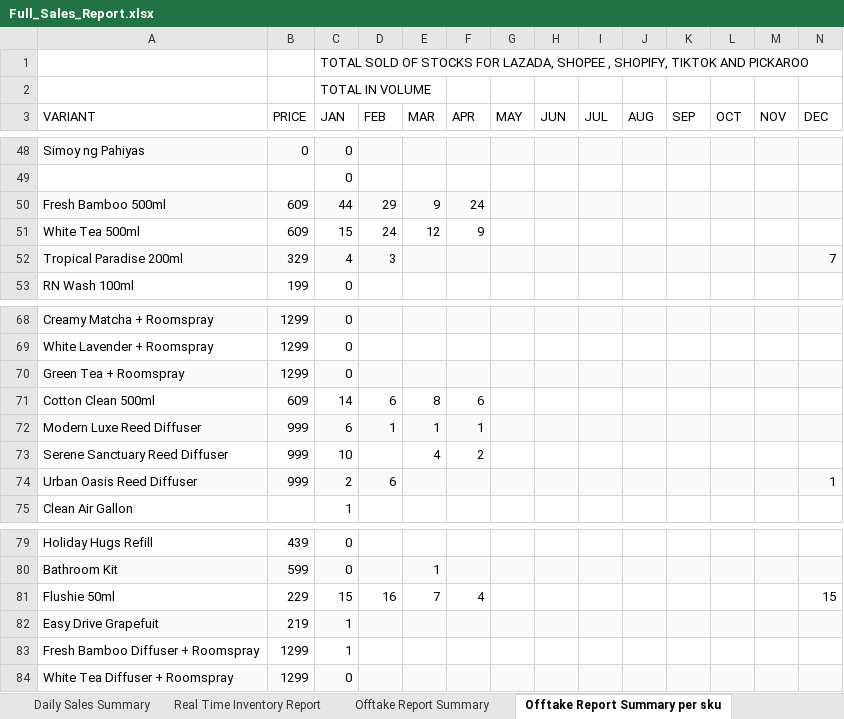
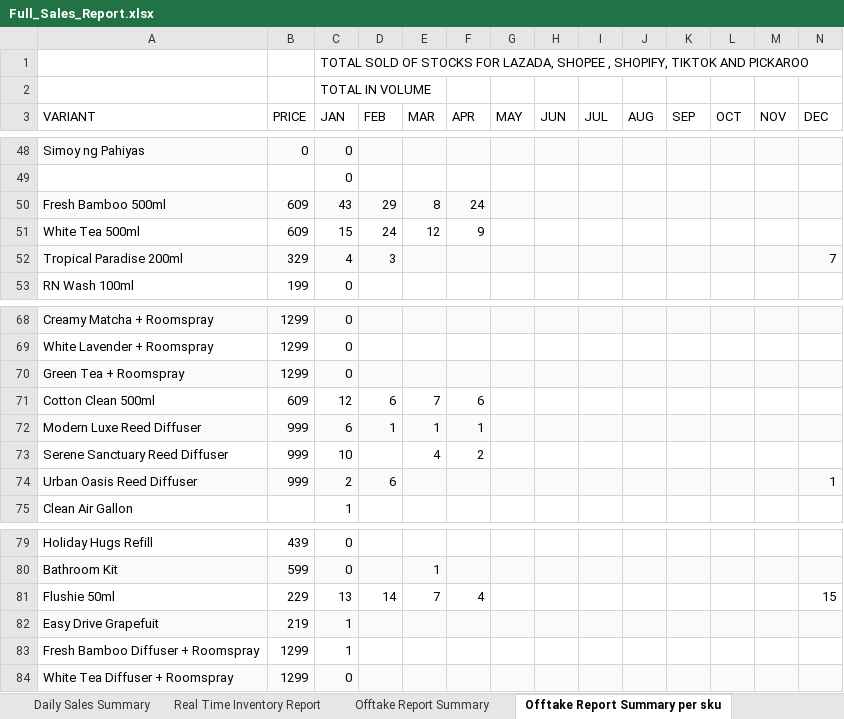
Before and after one commit to luismayrina/Sales-Report-Generator, an Excel workbook: Full_Sales_Report.xlsx, sheet Offtake Report Summary per sku, drawn as a sheet; only a part is shown, gaps mark what is left out; values as stored, in another font and other column widths than the file's, no borders; the diff covers the shown part only; the diff names each change by its address in the sheet, - before the commit and + after, or states it on an @@ line.

```diff
--- a/Full_Sales_Report.xlsx (sheet Offtake Report Summary per sku)
+++ b/Full_Sales_Report.xlsx (sheet Offtake Report Summary per sku)
-C50 (JAN): 44
+C50 (JAN): 43
-E50 (MAR): 9
+E50 (MAR): 8
-C71 (JAN): 14
+C71 (JAN): 12
-E71 (MAR): 8
+E71 (MAR): 7
-C81 (JAN): 15
+C81 (JAN): 13
-D81 (FEB): 16
+D81 (FEB): 14
```
Also changed, not shown: 30 edited cells elsewhere in this sheet, sheet Offtake Report Summary, sheet Daily Sales Summary, sales_report_app/Full_Sales_Report.xlsx, 9 other files.
